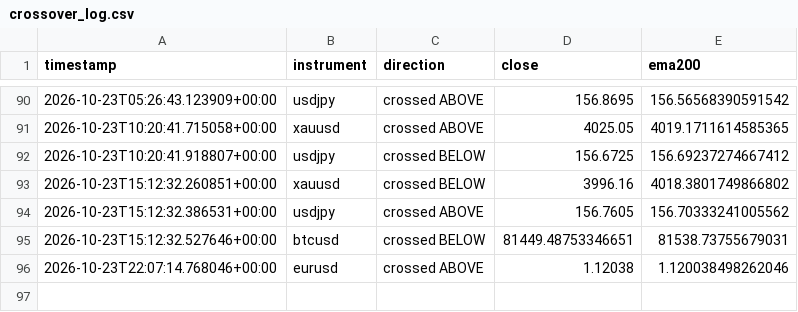
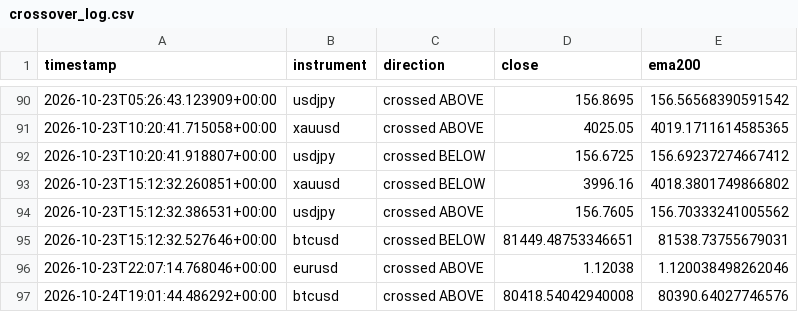
Before and after one commit to Jawa00007/ema-200-cross-alert, a CSV file: data/crossover_log.csv, drawn as a sheet; only a part is shown, gaps mark what is left out.

```diff
--- a/data/crossover_log.csv
+++ b/data/crossover_log.csv
@@ -96 +96,2 @@ timestamp,instrument,direction,close,ema200
 2026-10-23T22:07:14.768046+00:00,eurusd,crossed ABOVE,1.12038,1.120038498262046
+2026-10-24T19:01:44.486292+00:00,btcusd,crossed ABOVE,80418.54042940008,80390.64027746576
```
Also changed, not shown: data/price_history.csv, 1 other file.
